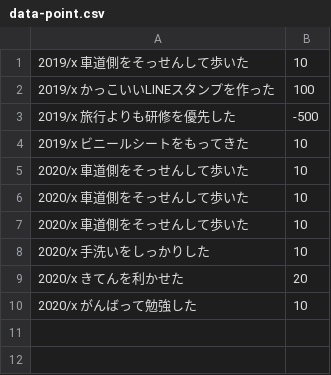
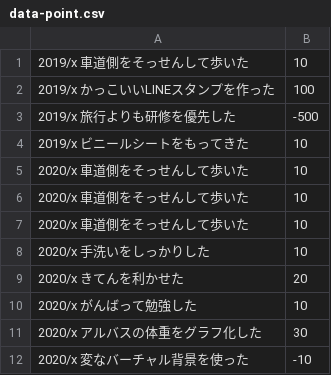
Before and after one commit to seigot/icecream, a CSV file: docs/data-point.csv, drawn as a sheet; the diff names each change by its address in the sheet, - before the commit and + after, or states it on an @@ line.

Commit message:
test

```diff
--- a/docs/data-point.csv
+++ b/docs/data-point.csv
+row 11: 2020/x アルバスの体重をグラフ化した | 30
+row 12: 2020/x 変なバーチャル背景を使った | -10
```
